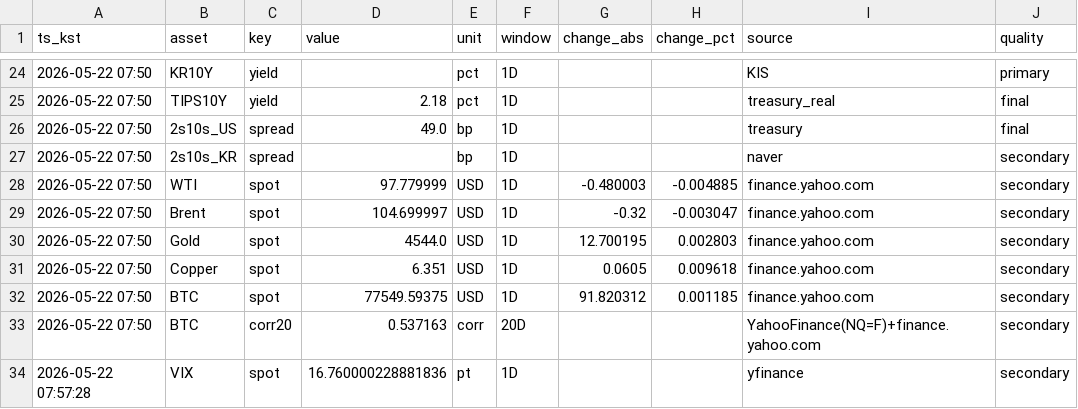
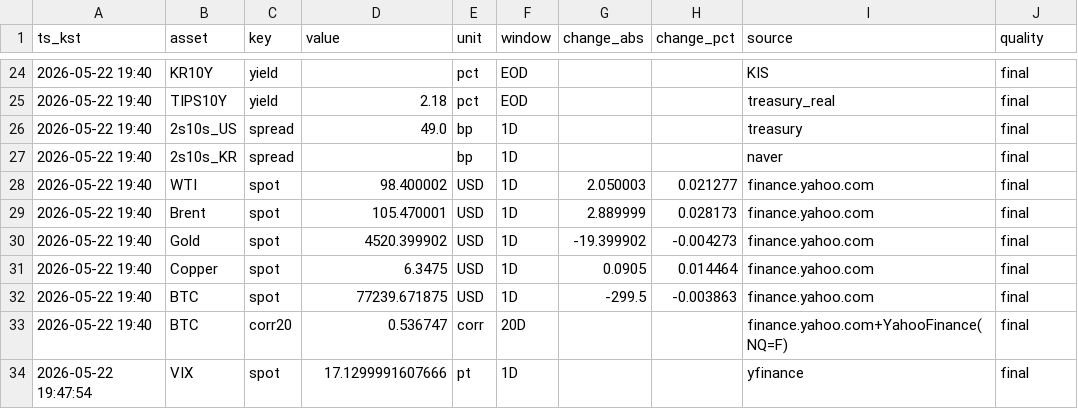
Before and after one commit to suchoforchat-creator/krx-feed, a CSV file: out/daily/20260522.csv, drawn as a sheet; only a part is shown, gaps mark what is left out; the diff covers the shown part only; the diff names each change by its address in the sheet, - before the commit and + after, or states it on an @@ line.

```diff
--- a/out/daily/20260522.csv
+++ b/out/daily/20260522.csv
-A24:A33 (ts_kst): 2026-05-22 07:50
+A24:A33 (ts_kst): 2026-05-22 19:40
-F24:F25 (window): 1D
+F24:F25 (window): EOD
-J24 (quality): primary
+J24 (quality): final
-J27:J34 (quality): secondary
+J27:J34 (quality): final
-D28 (value): 97.779999
+D28 (value): 98.400002
-G28 (change_abs): -0.480003
+G28 (change_abs): 2.050003
-H28 (change_pct): -0.004885
+H28 (change_pct): 0.021277
-D29 (value): 104.699997
+D29 (value): 105.470001
-G29 (change_abs): -0.32
+G29 (change_abs): 2.889999
-H29 (change_pct): -0.003047
+H29 (change_pct): 0.028173
-D30 (value): 4544.0
+D30 (value): 4520.399902
-G30 (change_abs): 12.700195
+G30 (change_abs): -19.399902
-H30 (change_pct): 0.002803
+H30 (change_pct): -0.004273
-D31 (value): 6.351
+D31 (value): 6.3475
-G31 (change_abs): 0.0605
+G31 (change_abs): 0.0905
-H31 (change_pct): 0.009618
+H31 (change_pct): 0.014464
-D32 (value): 77549.59375
+D32 (value): 77239.671875
-G32 (change_abs): 91.820312
+G32 (change_abs): -299.5
-H32 (change_pct): 0.001185
+H32 (change_pct): -0.003863
-D33 (value): 0.537163
+D33 (value): 0.536747
-I33 (source): YahooFinance(NQ=F)+finance.yahoo.com
+I33 (source): finance.yahoo.com+YahooFinance(NQ=F)
-A34 (ts_kst): 2026-05-22 07:57:28
+A34 (ts_kst): 2026-05-22 19:47:54
-D34 (value): 16.760000228881836
+D34 (value): 17.1299991607666
```
Also changed, not shown: 82 edited cells elsewhere in this file, out/history.csv, 2 other files.
